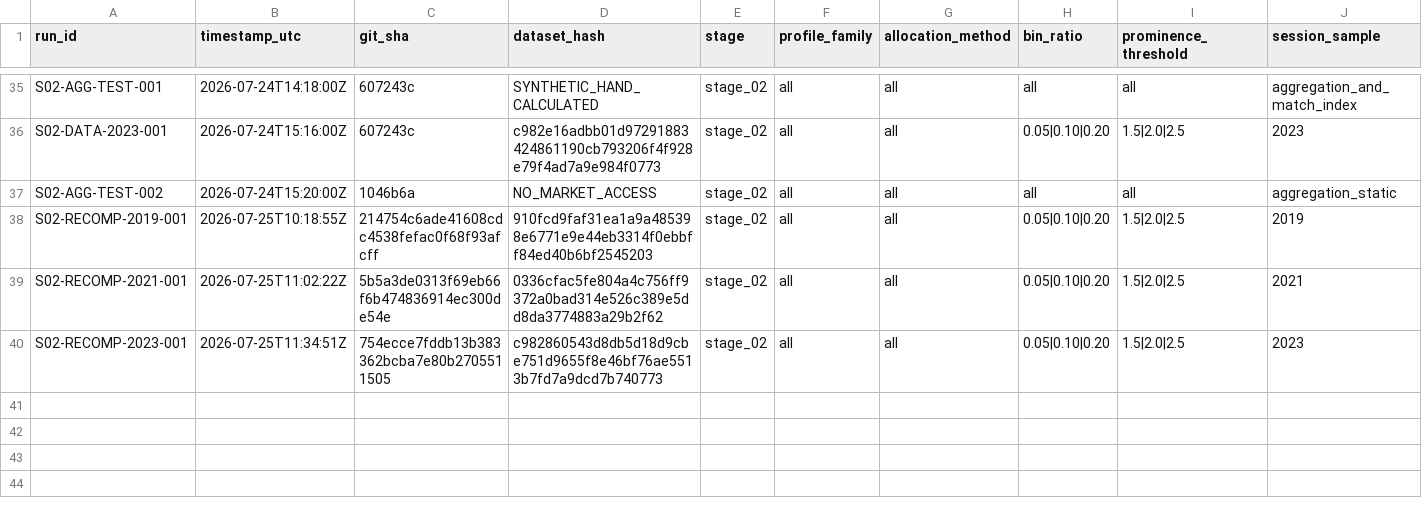
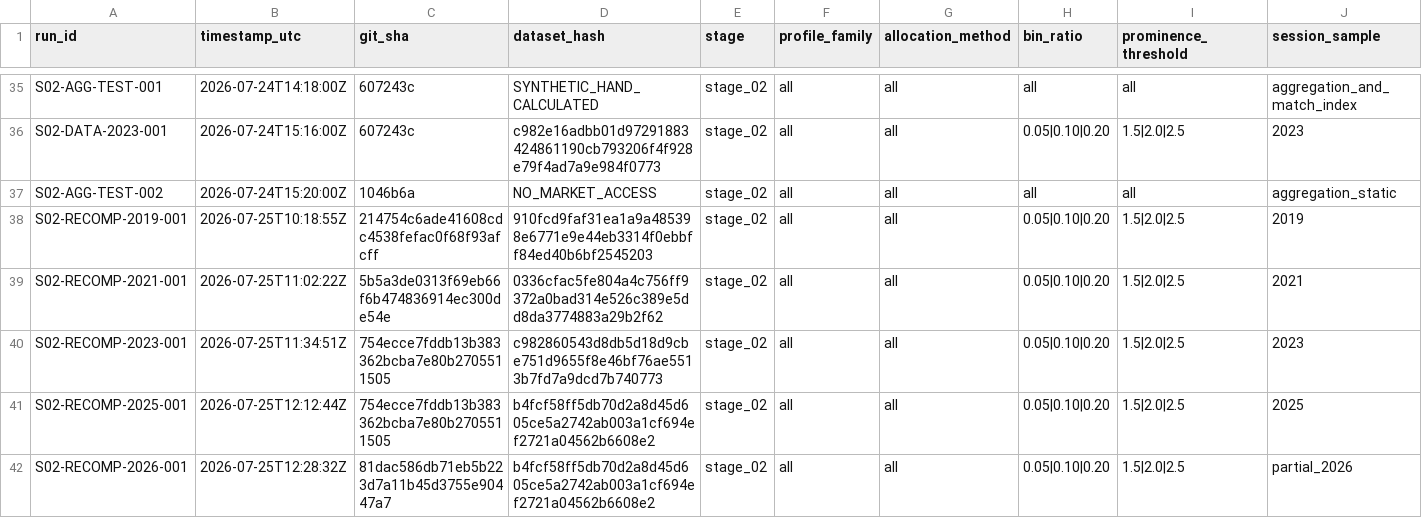
Before and after one commit to dylankazakovas93-dev/HVN, a CSV file: RUN_REGISTRY.csv, drawn as a sheet; only a part is shown, gaps mark what is left out; rows hold the shown columns only; the diff names each change by its address in the sheet, - before the commit and + after, or states it on an @@ line.

```diff
--- a/RUN_REGISTRY.csv
+++ b/RUN_REGISTRY.csv
+row 41: S02-RECOMP-2025-001 | 2026-07-25T12:12:44Z | 754ecce7fddb13b383362bcba7e80b2705511505 | b4fcf58ff5db70d2a8d45d605ce5a2742ab003a1cf694ef2721a04562b6608e2 | stage_02 | all | all | 0.05|0.10|0.20 | 1.5|2.0|2.5 | 2025
+row 42: S02-RECOMP-2026-001 | 2026-07-25T12:28:32Z | 81dac586db71eb5b223d7a11b45d3755e90447a7 | b4fcf58ff5db70d2a8d45d605ce5a2742ab003a1cf694ef2721a04562b6608e2 | stage_02 | all | all | 0.05|0.10|0.20 | 1.5|2.0|2.5 | partial_2026
```
Also changed, not shown: outputs/stage_02/LEDGER_HASHES.csv, research/hvn/PARTITION_ACCESS_LOG.csv, 8 other files.
